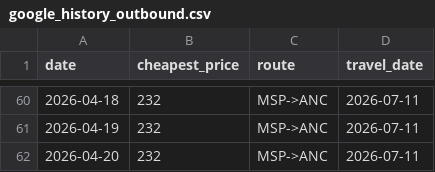
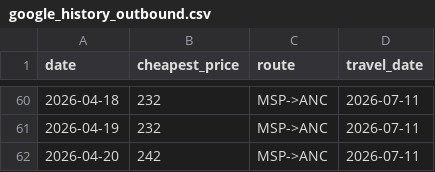
Before and after one commit to hartlcp32/MSPANC, a CSV file: docs/data/google_history_outbound.csv, drawn as a sheet; only a part is shown, gaps mark what is left out.

```diff
--- a/docs/data/google_history_outbound.csv
+++ b/docs/data/google_history_outbound.csv
@@ -61,2 +61,2 @@ date,cheapest_price,route,travel_date
 2026-04-19,232,MSP->ANC,2026-07-11
-2026-04-20,232,MSP->ANC,2026-07-11
+2026-04-20,242,MSP->ANC,2026-07-11
```
Also changed, not shown: docs/data/google_history_return.csv, docs/data/price_history.csv.
